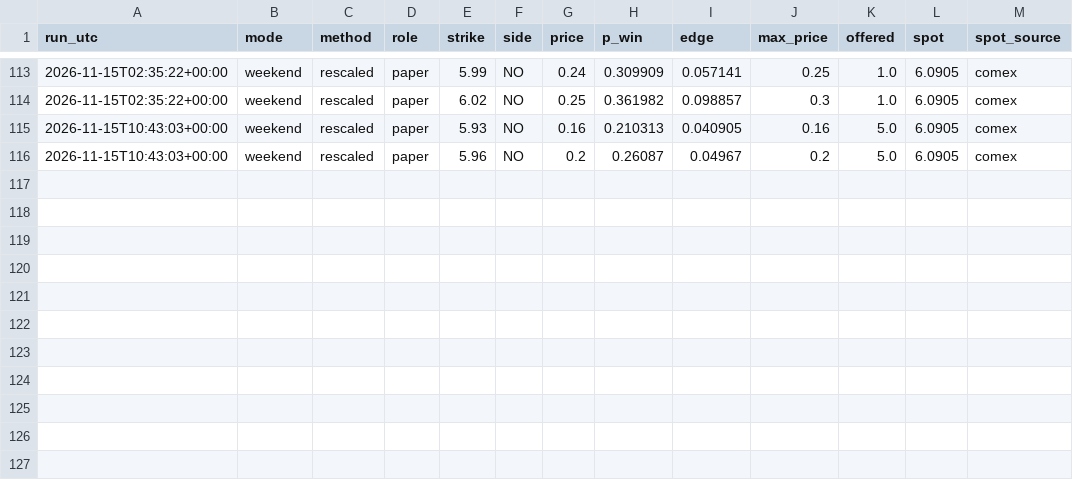
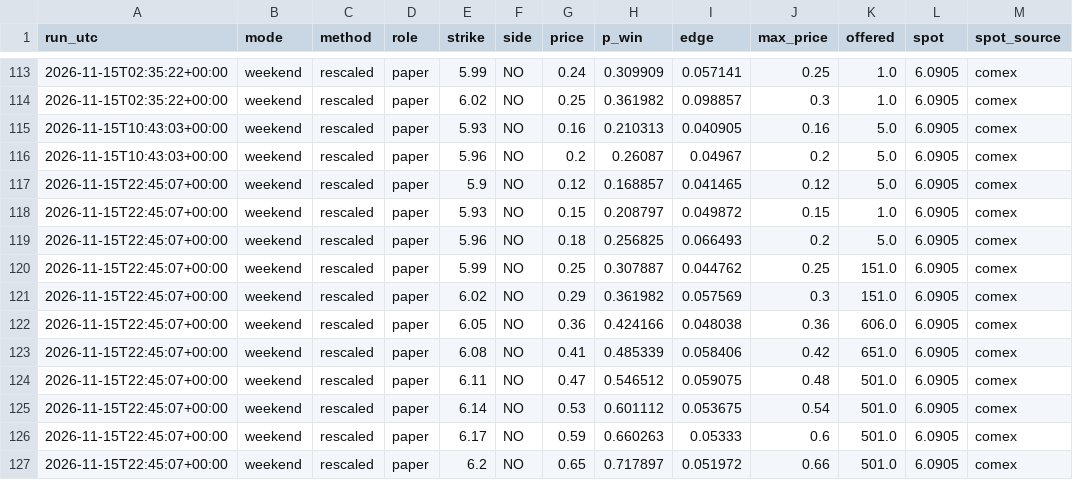
Before and after one commit to dusterjr/copper-scanner, a CSV file: data/log/KXCOPPERW-26NOV2017.csv, drawn as a sheet; only a part is shown, gaps mark what is left out.

```diff
--- a/data/log/KXCOPPERW-26NOV2017.csv
+++ b/data/log/KXCOPPERW-26NOV2017.csv
@@ -116 +116,12 @@ run_utc,mode,method,role,strike,side,price,p_win,edge,max_price,offered,spot,spo
 2026-11-15T10:43:03+00:00,weekend,rescaled,paper,5.96,NO,0.2,0.26087,0.04967,0.2,5.0,6.0905,comex
+2026-11-15T22:45:07+00:00,weekend,rescaled,paper,5.9,NO,0.12,0.168857,0.041465,0.12,5.0,6.0905,comex
+2026-11-15T22:45:07+00:00,weekend,rescaled,paper,5.93,NO,0.15,0.208797,0.049872,0.15,1.0,6.0905,comex
+2026-11-15T22:45:07+00:00,weekend,rescaled,paper,5.96,NO,0.18,0.256825,0.066493,0.2,5.0,6.0905,comex
+2026-11-15T22:45:07+00:00,weekend,rescaled,paper,5.99,NO,0.25,0.307887,0.044762,0.25,151.0,6.0905,comex
+2026-11-15T22:45:07+00:00,weekend,rescaled,paper,6.02,NO,0.29,0.361982,0.057569,0.3,151.0,6.0905,comex
+2026-11-15T22:45:07+00:00,weekend,rescaled,paper,6.05,NO,0.36,0.424166,0.048038,0.36,606.0,6.0905,comex
+2026-11-15T22:45:07+00:00,weekend,rescaled,paper,6.08,NO,0.41,0.485339,0.058406,0.42,651.0,6.0905,comex
+2026-11-15T22:45:07+00:00,weekend,rescaled,paper,6.11,NO,0.47,0.546512,0.059075,0.48,501.0,6.0905,comex
+2026-11-15T22:45:07+00:00,weekend,rescaled,paper,6.14,NO,0.53,0.601112,0.053675,0.54,501.0,6.0905,comex
+2026-11-15T22:45:07+00:00,weekend,rescaled,paper,6.17,NO,0.59,0.660263,0.05333,0.6,501.0,6.0905,comex
+2026-11-15T22:45:07+00:00,weekend,rescaled,paper,6.2,NO,0.65,0.717897,0.051972,0.66,501.0,6.0905,comex
```
Also changed, not shown: data/log/runs.csv, 2 other files.
